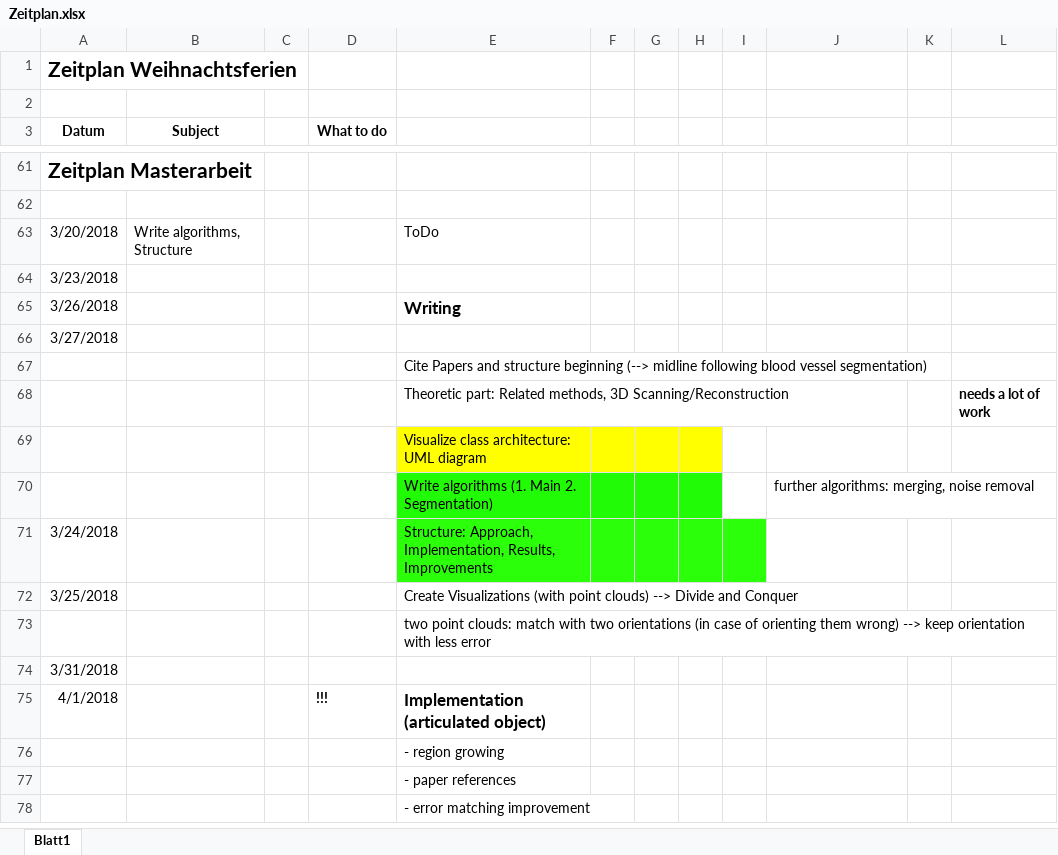
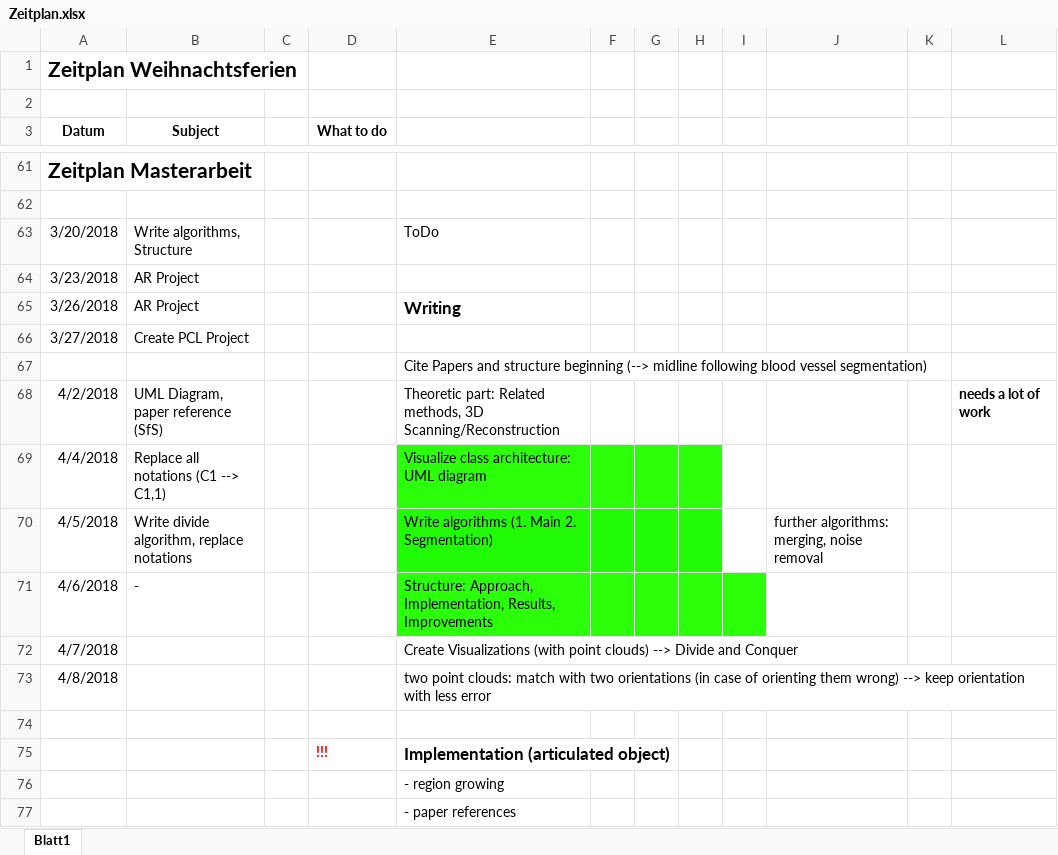
Before and after one commit to annamaureder/Masterproject, an Excel workbook: Documentation/Zeitplan.xlsx, sheet Blatt1, drawn as a sheet; only a part is shown, gaps mark what is left out; the shorter side is filled out with more unchanged rows; values as stored, in another font and other column widths than the file's, no borders; removed rows and columns are numbered as before the commit, all else as after; the diff covers the shown part only; the diff names each change by its address in the sheet, - before the commit and + after, or states it on an @@ line.

Commit message:
Rewrite Algorithm
- Latex: divide & merge
- Rename Notations

```diff
--- a/Documentation/Zeitplan.xlsx (sheet Blatt1)
+++ b/Documentation/Zeitplan.xlsx (sheet Blatt1)
-B64:B65 (Subject): (empty)
+B64:B65 (Subject): AR Project
-B66 (Subject): (empty)
+B66 (Subject): Create PCL Project
-A68 (Datum): (empty)
+A68 (Datum): 4/2/2018
-B68 (Subject): (empty)
+B68 (Subject): UML Diagram, paper reference (SfS)
-row 69:  |  |  |  | Visualize class architecture: UML diagram
-row 70:  |  |  |  | Write algorithms (1. Main 2. Segmentation) |  |  |  |  | further algorithms: merging, noise removal
-row 71: 3/24/2018 |  |  |  | Structure: Approach, Implementation, Results, Improvements
+row 69: 4/4/2018 | Replace all notations (C1 --> C1,1) |  |  | Visualize class architecture: UML diagram
+row 70: 4/5/2018 | Write divide algorithm, replace notations |  |  | Write algorithms (1. Main 2. Segmentation) |  |  |  |  | further algorithms: merging, noise removal
+row 71: 4/6/2018 | - |  |  | Structure: Approach, Implementation, Results, Improvements
-A72 (Datum): 3/25/2018
+A72 (Datum): 4/7/2018
-A73 (Datum): (empty)
+A73 (Datum): 4/8/2018
-A74 (Datum): 3/31/2018
+A74 (Datum): (empty)
-A75 (Datum): 4/1/2018
+A75 (Datum): (empty)
-D75 text colour: black
+D75 text colour: #FF0000
```
Also changed, not shown: 10 added rows, 2 edited cells and cell formats elsewhere in this sheet, 33 other files.
